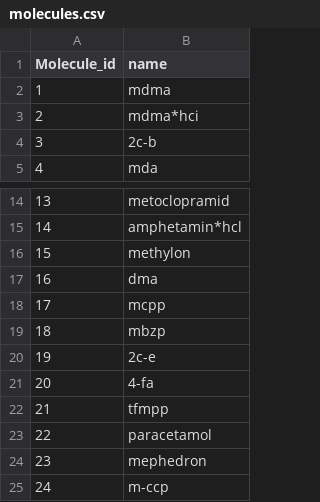
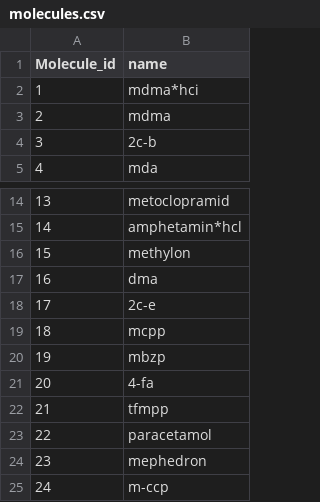
Before and after one commit to vied12/pillen, a CSV file: static/molecules.csv, drawn as a sheet; only a part is shown, gaps mark what is left out.

```diff
--- a/static/molecules.csv
+++ b/static/molecules.csv
@@ -1,4 +1,4 @@
 "Molecule_id","name"
-"1","mdma"
-"2","mdma*hci"
+"1","mdma*hci"
+"2","mdma"
 "3","2c-b"
@@ -17,5 +17,5 @@
 "16","dma"
-"17","mcpp"
-"18","mbzp"
-"19","2c-e"
+"17","2c-e"
+"18","mcpp"
+"19","mbzp"
 "20","4-fa"
```
Also changed, not shown: static/compositions.csv, static/pillen.csv, 29 other files.
